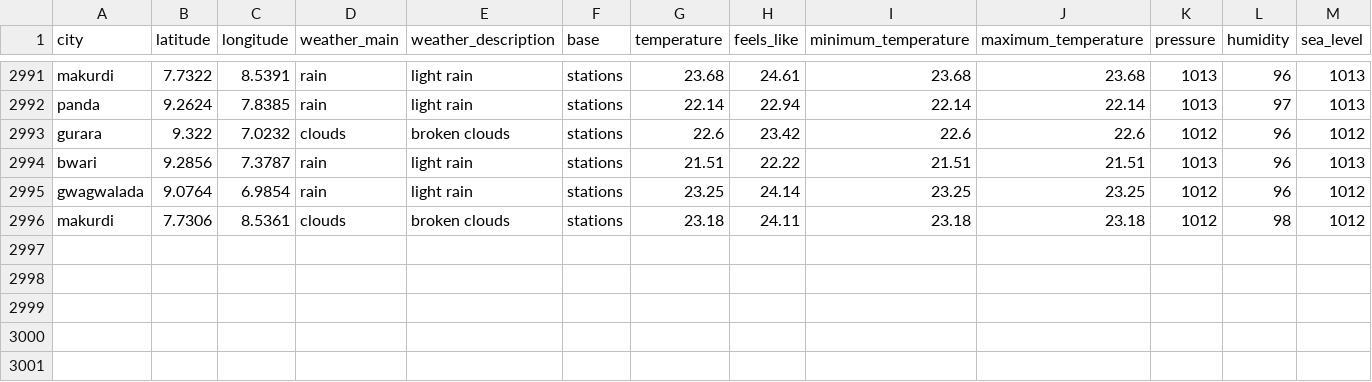
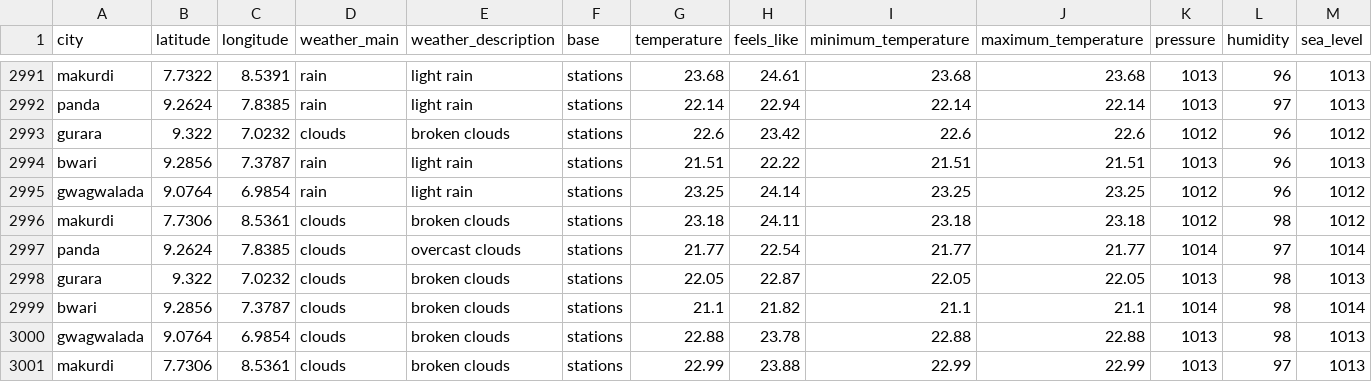
Before and after one commit to Jeremiahameh/weather-etl-project, a CSV file: weather_data.csv, drawn as a sheet; only a part is shown, gaps mark what is left out; rows hold the shown columns only; the diff names each change by its address in the sheet, - before the commit and + after, or states it on an @@ line.

```diff
--- a/weather_data.csv
+++ b/weather_data.csv
+row 2997: panda | 9.2624 | 7.8385 | clouds | overcast clouds | stations | 21.77 | 22.54 | 21.77 | 21.77 | 1014 | 97 | 1014
+row 2998: gurara | 9.322 | 7.0232 | clouds | broken clouds | stations | 22.05 | 22.87 | 22.05 | 22.05 | 1013 | 98 | 1013
+row 2999: bwari | 9.2856 | 7.3787 | clouds | broken clouds | stations | 21.1 | 21.82 | 21.1 | 21.1 | 1014 | 98 | 1014
+row 3000: gwagwalada | 9.0764 | 6.9854 | clouds | broken clouds | stations | 22.88 | 23.78 | 22.88 | 22.88 | 1013 | 98 | 1013
+row 3001: makurdi | 7.7306 | 8.5361 | clouds | broken clouds | stations | 22.99 | 23.88 | 22.99 | 22.99 | 1013 | 97 | 1013
```
